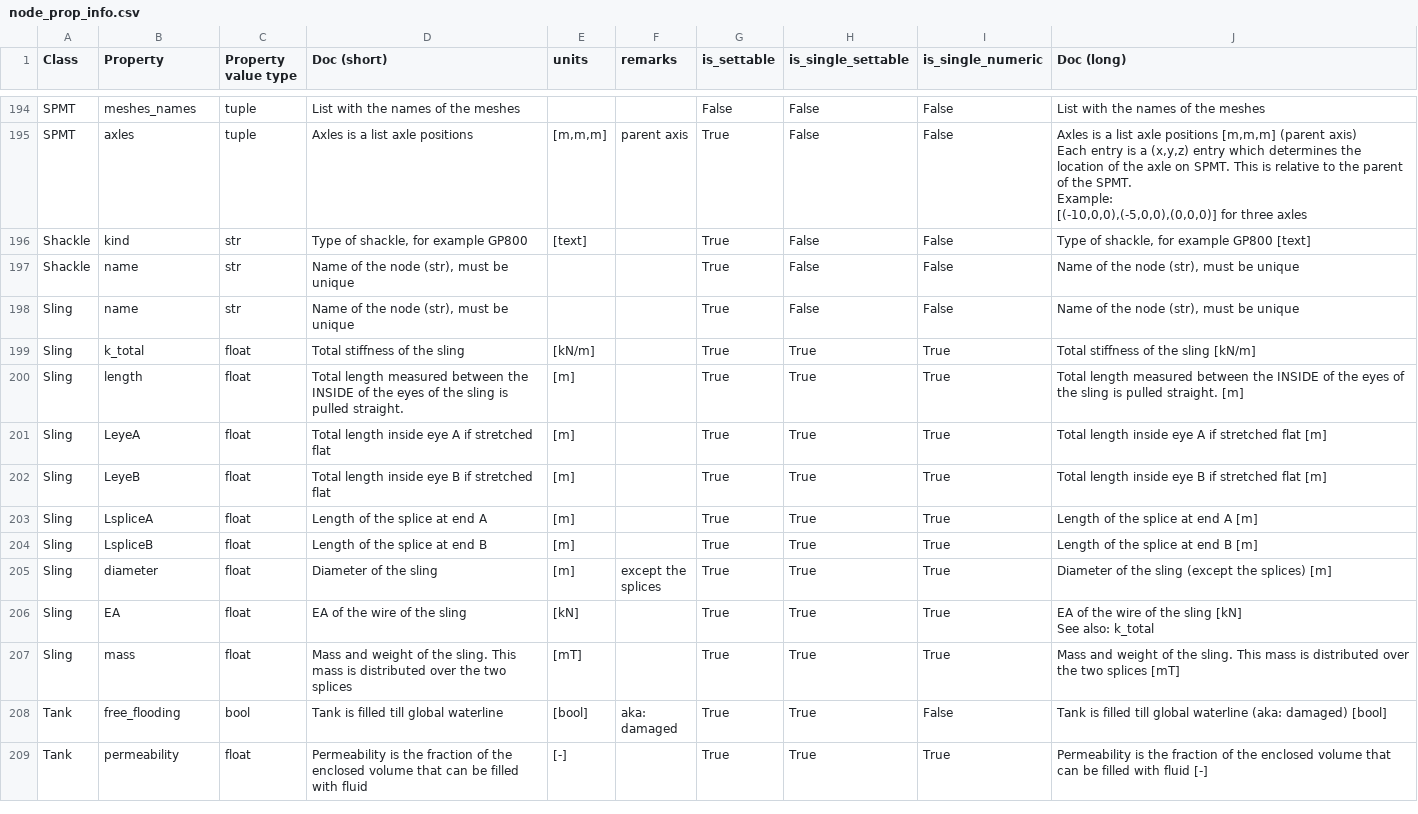
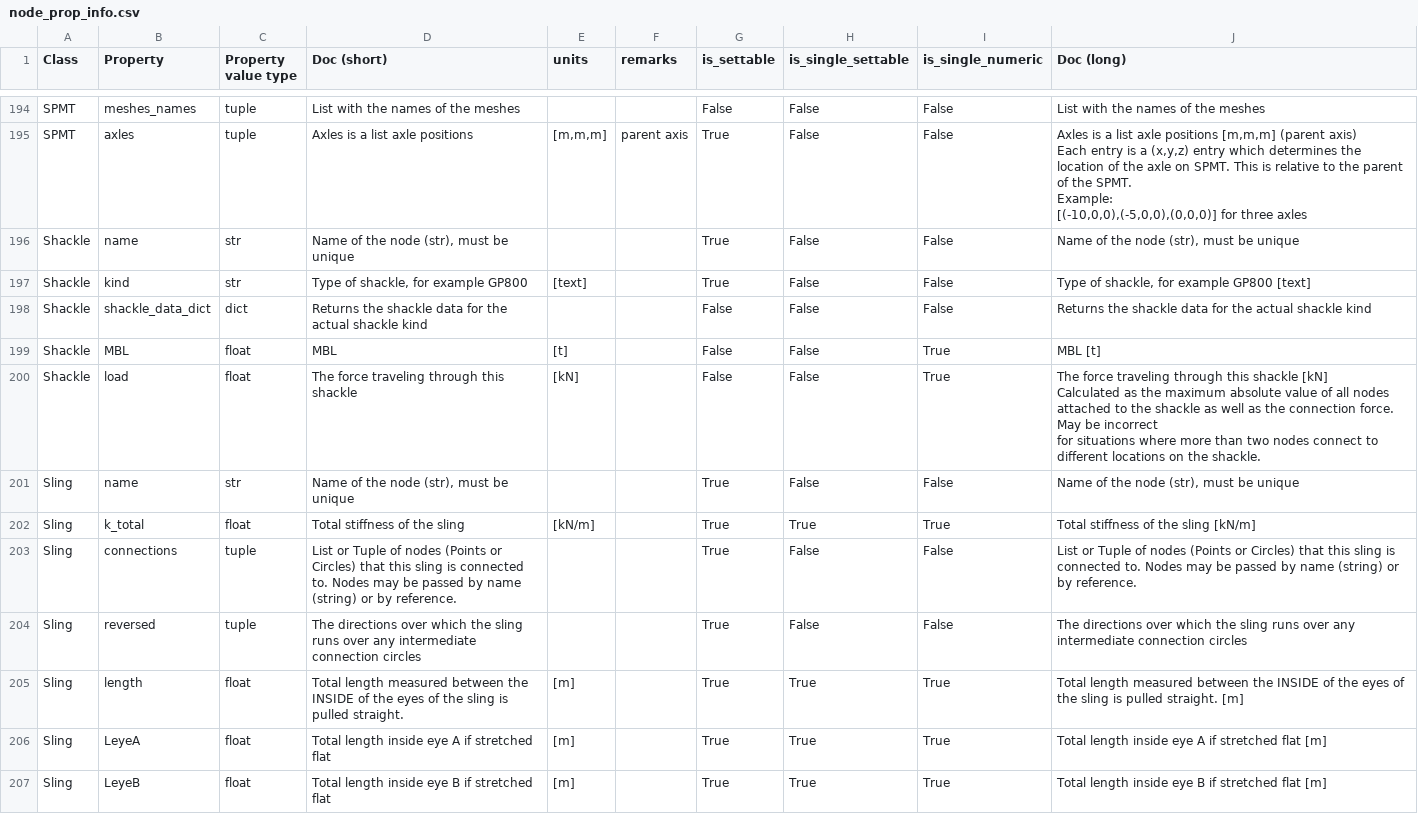
Before and after one commit to RubendeBruin/DAVE, a CSV file: src/DAVE/resources/node_prop_info.csv, drawn as a sheet; only a part is shown, gaps mark what is left out; the shorter side is filled out with more unchanged rows.

Commit message:
updated shackle data added shackle load

```diff
--- a/src/DAVE/resources/node_prop_info.csv
+++ b/src/DAVE/resources/node_prop_info.csv
@@ -372,6 +372,16 @@ SPMT,axles,tuple,Axles is a list axle positions  ,"[m,m,m]",parent axis,True,Fal
         "
+Shackle,name,str,"Name of the node (str), must be unique",,,True,False,False,"Name of the node (str), must be unique"
 Shackle,kind,str,"Type of shackle, for example GP800 ",[text],,True,False,False,"Type of shackle, for example GP800 [text]"
-Shackle,name,str,"Name of the node (str), must be unique",,,True,False,False,"Name of the node (str), must be unique"
+Shackle,shackle_data_dict,dict,Returns the shackle data for the actual shackle kind,,,False,False,False,Returns the shackle data for the actual shackle kind
+Shackle,MBL,float,MBL ,[t],,False,False,True,MBL [t]
+Shackle,load,float,The force traveling through this shackle ,[kN],,False,False,True,"The force traveling through this shackle [kN]
+
+        Calculated as the maximum absolute value of all nodes attached to the shackle as well as the connection force. May be incorrect
+        for situations where more than two nodes connect to different locations on the shackle.
+        "
 Sling,name,str,"Name of the node (str), must be unique",,,True,False,False,"Name of the node (str), must be unique"
 Sling,k_total,float,Total stiffness of the sling ,[kN/m],,True,True,True,Total stiffness of the sling [kN/m]
+Sling,connections,tuple,List or Tuple of nodes (Points or Circles) that this sling is connected to. Nodes may be passed by name (string) or by reference.,,,True,False,False,"List or Tuple of nodes (Points or Circles) that this sling is connected to. Nodes may be passed by name (string) or by reference.
+        "
+Sling,reversed,tuple,The directions over which the sling runs over any intermediate connection circles,,,True,False,False,The directions over which the sling runs over any intermediate connection circles
 Sling,length,float,Total length measured between the INSIDE of the eyes of the sling is pulled straight. ,[m],,True,True,True,Total length measured between the INSIDE of the eyes of the sling is pulled straight. [m]
```
Also changed, not shown: 2 other files.
